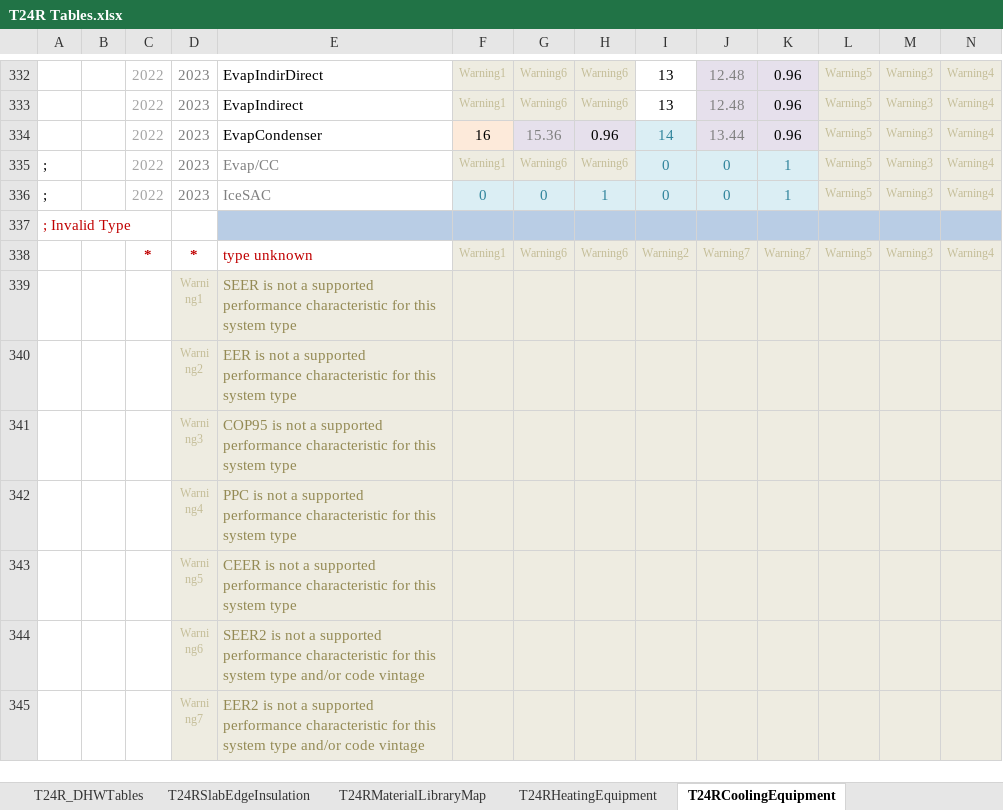
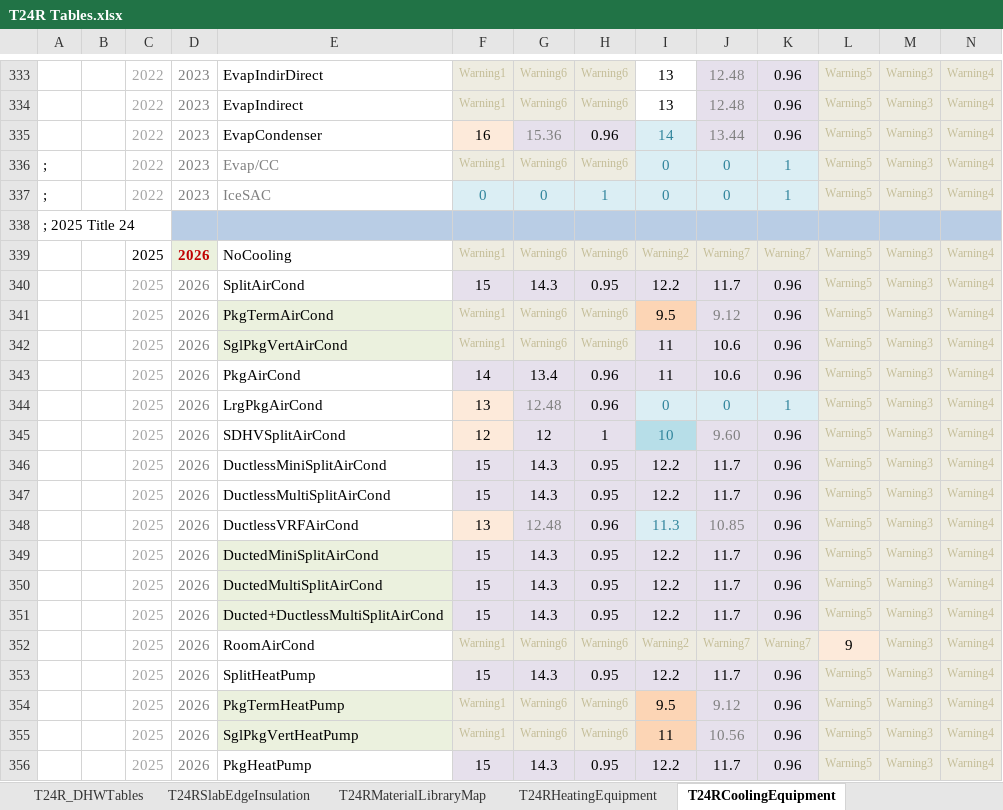
Before and after one commit to joesinger12/sync-svn-to-git, an Excel workbook: RulesetDev/Rulesets/shared/T24R Tables.xlsx, sheet T24RCoolingEquipment, drawn as a sheet; only a part is shown, gaps mark what is left out; the shorter side is filled out with more unchanged rows; values as stored, in another font and other column widths than the file's, no borders; rows hold the shown columns only; the diff covers the shown part only; the diff names each change by its address in the sheet, - before the commit and + after, or states it on an @@ line.

```diff
--- a/RulesetDev/Rulesets/shared/T24R Tables.xlsx (sheet T24RCoolingEquipment)
+++ b/RulesetDev/Rulesets/shared/T24R Tables.xlsx (sheet T24RCoolingEquipment)
+row 338: ; 2025 Title 24
+row 339:  |  | 2025 | 2026 | NoCooling | Warning1 | Warning6 | Warning6 | Warning2 | Warning7 | Warning7 | Warning5 | Warning3 | Warning4
+row 340:  |  | 2025 | 2026 | SplitAirCond | 15 | 14.3 | 0.95 | 12.2 | 11.7 | 0.96 | Warning5 | Warning3 | Warning4
+row 341:  |  | 2025 | 2026 | PkgTermAirCond | Warning1 | Warning6 | Warning6 | 9.5 | 9.12 | 0.96 | Warning5 | Warning3 | Warning4
+row 342:  |  | 2025 | 2026 | SglPkgVertAirCond | Warning1 | Warning6 | Warning6 | 11 | 10.6 | 0.96 | Warning5 | Warning3 | Warning4
+row 343:  |  | 2025 | 2026 | PkgAirCond | 14 | 13.4 | 0.96 | 11 | 10.6 | 0.96 | Warning5 | Warning3 | Warning4
+row 344:  |  | 2025 | 2026 | LrgPkgAirCond | 13 | 12.48 | 0.96 | 0 | 0 | 1 | Warning5 | Warning3 | Warning4
+row 345:  |  | 2025 | 2026 | SDHVSplitAirCond | 12 | 12 | 1 | 10 | 9.60 | 0.96 | Warning5 | Warning3 | Warning4
+row 346:  |  | 2025 | 2026 | DuctlessMiniSplitAirCond | 15 | 14.3 | 0.95 | 12.2 | 11.7 | 0.96 | Warning5 | Warning3 | Warning4
+row 347:  |  | 2025 | 2026 | DuctlessMultiSplitAirCond | 15 | 14.3 | 0.95 | 12.2 | 11.7 | 0.96 | Warning5 | Warning3 | Warning4
+row 348:  |  | 2025 | 2026 | DuctlessVRFAirCond | 13 | 12.48 | 0.96 | 11.3 | 10.85 | 0.96 | Warning5 | Warning3 | Warning4
+row 349:  |  | 2025 | 2026 | DuctedMiniSplitAirCond | 15 | 14.3 | 0.95 | 12.2 | 11.7 | 0.96 | Warning5 | Warning3 | Warning4
+row 350:  |  | 2025 | 2026 | DuctedMultiSplitAirCond | 15 | 14.3 | 0.95 | 12.2 | 11.7 | 0.96 | Warning5 | Warning3 | Warning4
+row 351:  |  | 2025 | 2026 | Ducted+DuctlessMultiSplitAirCond | 15 | 14.3 | 0.95 | 12.2 | 11.7 | 0.96 | Warning5 | Warning3 | Warning4
+row 352:  |  | 2025 | 2026 | RoomAirCond | Warning1 | Warning6 | Warning6 | Warning2 | Warning7 | Warning7 | 9 | Warning3 | Warning4
+row 353:  |  | 2025 | 2026 | SplitHeatPump | 15 | 14.3 | 0.95 | 12.2 | 11.7 | 0.96 | Warning5 | Warning3 | Warning4
+row 354:  |  | 2025 | 2026 | PkgTermHeatPump | Warning1 | Warning6 | Warning6 | 9.5 | 9.12 | 0.96 | Warning5 | Warning3 | Warning4
+row 355:  |  | 2025 | 2026 | SglPkgVertHeatPump | Warning1 | Warning6 | Warning6 | 11 | 10.56 | 0.96 | Warning5 | Warning3 | Warning4
+row 356:  |  | 2025 | 2026 | PkgHeatPump | 15 | 14.3 | 0.95 | 12.2 | 11.7 | 0.96 | Warning5 | Warning3 | Warning4
```
Also changed, not shown: 21 added rows and 1 edited cell elsewhere in this sheet, sheet T24RHeatingEquipment, formulas that keep their value, Documentation/T24N/360 Ruleset Tables.xlsm, RulesetDev/Rulesets/shared/T24RClimateZoneCodeBaselines.xlsx, 42 other files.
